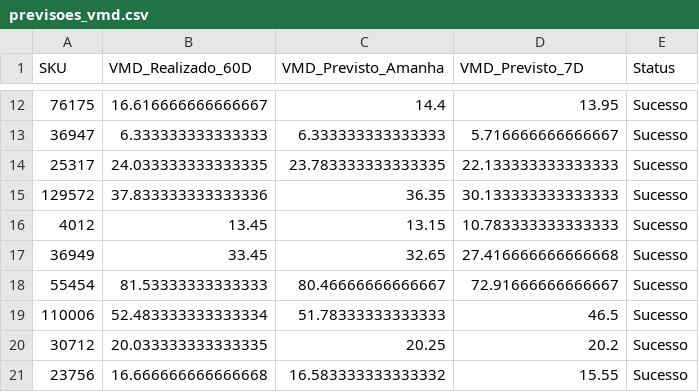
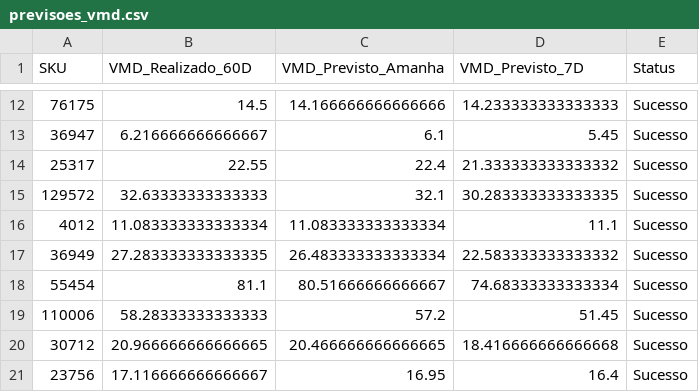
Before and after one commit to saisqlol/Forecast-vendas-e-elasticidade, a CSV file: previsoes_vmd.csv, drawn as a sheet; only a part is shown, gaps mark what is left out; the diff covers the shown part only.

```diff
--- a/previsoes_vmd.csv
+++ b/previsoes_vmd.csv
@@ -12,10 +12,10 @@ SKU,VMD_Realizado_60D,VMD_Previsto_Amanha,VMD_Previsto_7D,Status
-76175,16.616666666666667,14.4,13.95,Sucesso
-36947,6.333333333333333,6.333333333333333,5.716666666666667,Sucesso
-25317,24.033333333333335,23.783333333333335,22.133333333333333,Sucesso
-129572,37.833333333333336,36.35,30.133333333333333,Sucesso
-4012,13.45,13.15,10.783333333333333,Sucesso
-36949,33.45,32.65,27.416666666666668,Sucesso
-55454,81.53333333333333,80.46666666666667,72.91666666666667,Sucesso
-110006,52.483333333333334,51.78333333333333,46.5,Sucesso
-30712,20.033333333333335,20.25,20.2,Sucesso
-23756,16.666666666666668,16.583333333333332,15.55,Sucesso
+76175,14.5,14.166666666666666,14.233333333333333,Sucesso
+36947,6.216666666666667,6.1,5.45,Sucesso
+25317,22.55,22.4,21.333333333333332,Sucesso
+129572,32.63333333333333,32.1,30.283333333333335,Sucesso
+4012,11.083333333333334,11.083333333333334,11.1,Sucesso
+36949,27.283333333333335,26.483333333333334,22.583333333333332,Sucesso
+55454,81.1,80.51666666666667,74.68333333333334,Sucesso
+110006,58.28333333333333,57.2,51.45,Sucesso
+30712,20.966666666666665,20.466666666666665,18.416666666666668,Sucesso
+23756,17.116666666666667,16.95,16.4,Sucesso
```
Also changed, not shown: 30 edited cells elsewhere in this file, 6 other files.
